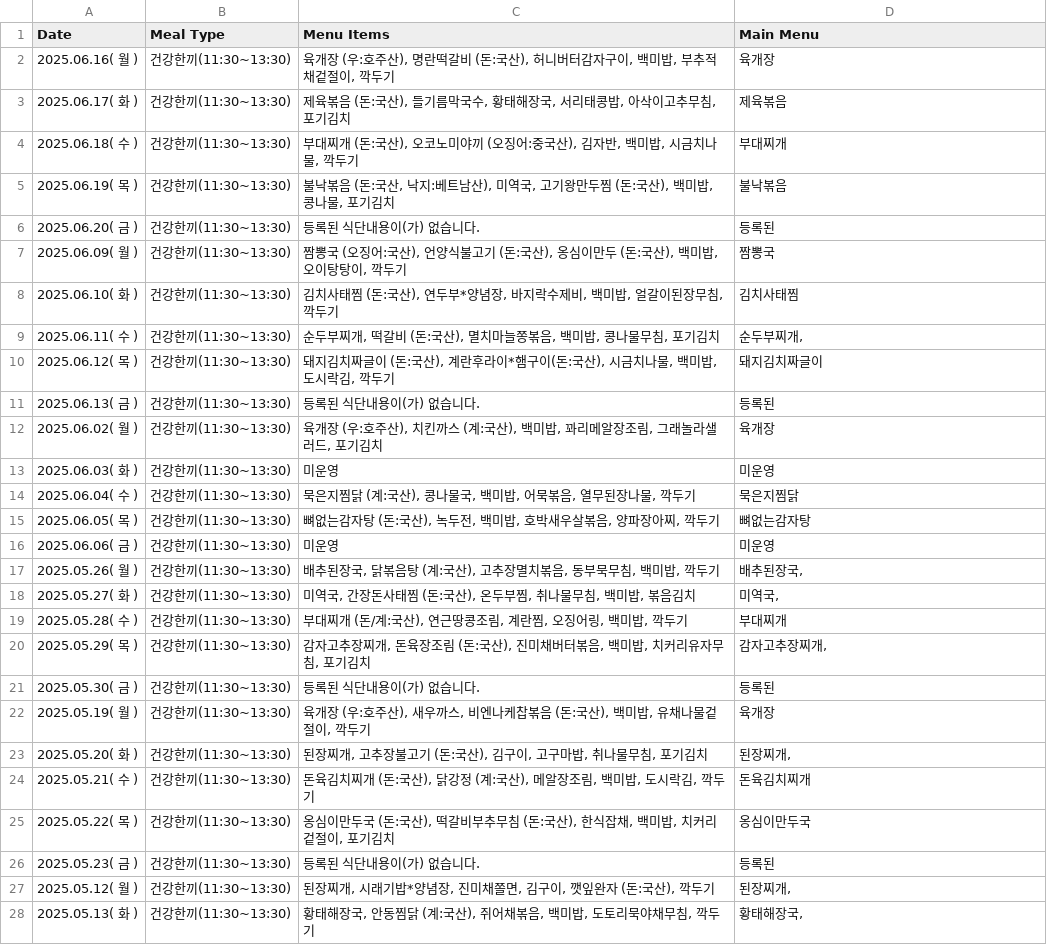
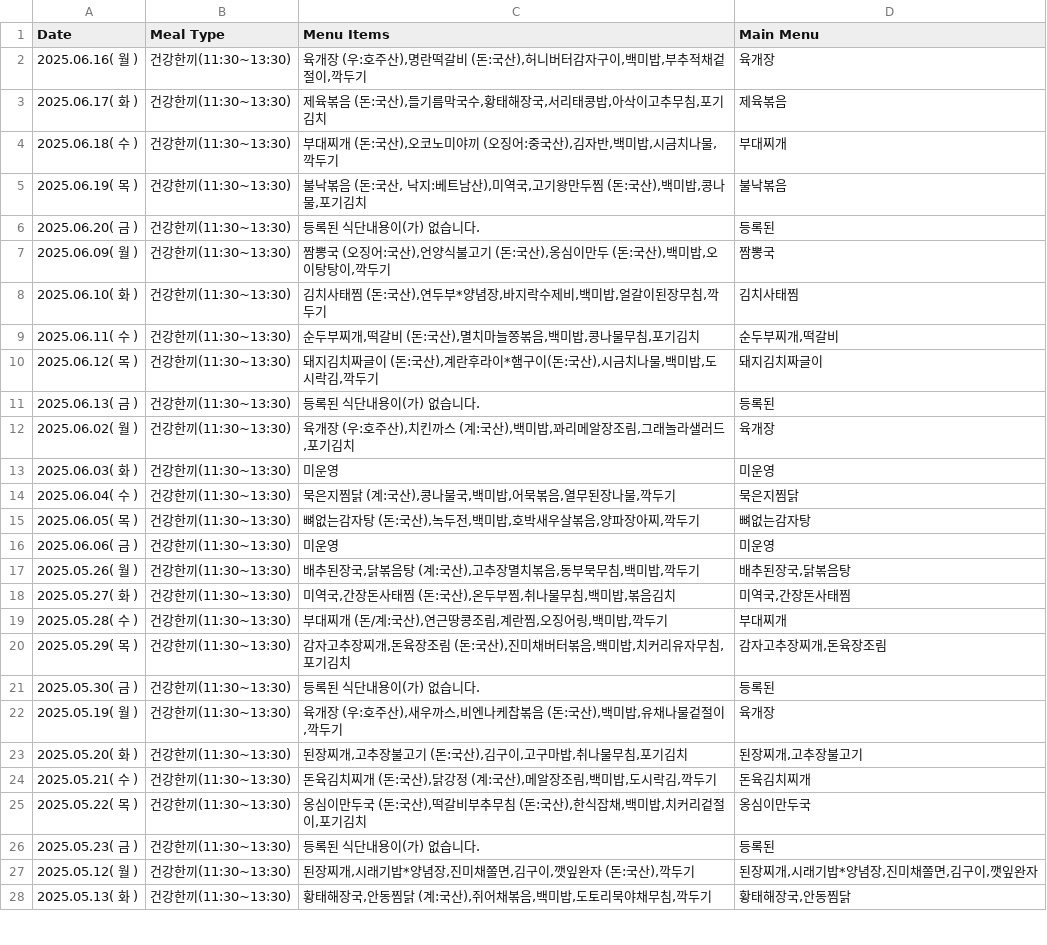
Before and after one commit to lynnc53/hknu-menu-scraper, a CSV file: data/hknu_healthy_menus.csv, drawn as a sheet; only a part is shown; the diff covers the shown part only.

```diff
--- a/data/hknu_healthy_menus.csv
+++ b/data/hknu_healthy_menus.csv
@@ -1,28 +1,28 @@
 Date,Meal Type,Menu Items,Main Menu
-2025.06.16( 월 ),건강한끼(11:30~13:30),"육개장 (우:호주산), 명란떡갈비 (돈:국산), 허니버터감자구이, 백미밥, 부추적채겉절이, 깍두기",육개장
-2025.06.17( 화 ),건강한끼(11:30~13:30),"제육볶음 (돈:국산), 들기름막국수, 황태해장국, 서리태콩밥, 아삭이고추무침, 포기김치",제육볶음
-2025.06.18( 수 ),건강한끼(11:30~13:30),"부대찌개 (돈:국산), 오코노미야끼 (오징어:중국산), 김자반, 백미밥, 시금치나물, 깍두기",부대찌개
-2025.06.19( 목 ),건강한끼(11:30~13:30),"불낙볶음 (돈:국산, 낙지:베트남산), 미역국, 고기왕만두찜 (돈:국산), 백미밥, 콩나물, 포기김치",불낙볶음
+2025.06.16( 월 ),건강한끼(11:30~13:30),"육개장 (우:호주산),명란떡갈비 (돈:국산),허니버터감자구이,백미밥,부추적채겉절이,깍두기",육개장
+2025.06.17( 화 ),건강한끼(11:30~13:30),"제육볶음 (돈:국산),들기름막국수,황태해장국,서리태콩밥,아삭이고추무침,포기김치",제육볶음
+2025.06.18( 수 ),건강한끼(11:30~13:30),"부대찌개 (돈:국산),오코노미야끼 (오징어:중국산),김자반,백미밥,시금치나물,깍두기",부대찌개
+2025.06.19( 목 ),건강한끼(11:30~13:30),"불낙볶음 (돈:국산, 낙지:베트남산),미역국,고기왕만두찜 (돈:국산),백미밥,콩나물,포기김치",불낙볶음
 2025.06.20( 금 ),건강한끼(11:30~13:30),등록된 식단내용이(가) 없습니다.,등록된
-2025.06.09( 월 ),건강한끼(11:30~13:30),"짬뽕국 (오징어:국산), 언양식불고기 (돈:국산), 옹심이만두 (돈:국산), 백미밥, 오이탕탕이, 깍두기",짬뽕국
-2025.06.10( 화 ),건강한끼(11:30~13:30),"김치사태찜 (돈:국산), 연두부*양념장, 바지락수제비, 백미밥, 얼갈이된장무침, 깍두기",김치사태찜
-2025.06.11( 수 ),건강한끼(11:30~13:30),"순두부찌개, 떡갈비 (돈:국산), 멸치마늘쫑볶음, 백미밥, 콩나물무침, 포기김치","순두부찌개,"
-2025.06.12( 목 ),건강한끼(11:30~13:30),"돼지김치짜글이 (돈:국산), 계란후라이*햄구이(돈:국산), 시금치나물, 백미밥, 도시락김, 깍두기",돼지김치짜글이
+2025.06.09( 월 ),건강한끼(11:30~13:30),"짬뽕국 (오징어:국산),언양식불고기 (돈:국산),옹심이만두 (돈:국산),백미밥,오이탕탕이,깍두기",짬뽕국
+2025.06.10( 화 ),건강한끼(11:30~13:30),"김치사태찜 (돈:국산),연두부*양념장,바지락수제비,백미밥,얼갈이된장무침,깍두기",김치사태찜
+2025.06.11( 수 ),건강한끼(11:30~13:30),"순두부찌개,떡갈비 (돈:국산),멸치마늘쫑볶음,백미밥,콩나물무침,포기김치","순두부찌개,떡갈비"
+2025.06.12( 목 ),건강한끼(11:30~13:30),"돼지김치짜글이 (돈:국산),계란후라이*햄구이(돈:국산),시금치나물,백미밥,도시락김,깍두기",돼지김치짜글이
 2025.06.13( 금 ),건강한끼(11:30~13:30),등록된 식단내용이(가) 없습니다.,등록된
-2025.06.02( 월 ),건강한끼(11:30~13:30),"육개장 (우:호주산), 치킨까스 (계:국산), 백미밥, 꽈리메알장조림, 그래놀라샐러드, 포기김치",육개장
+2025.06.02( 월 ),건강한끼(11:30~13:30),"육개장 (우:호주산),치킨까스 (계:국산),백미밥,꽈리메알장조림,그래놀라샐러드,포기김치",육개장
 2025.06.03( 화 ),건강한끼(11:30~13:30),미운영,미운영
-2025.06.04( 수 ),건강한끼(11:30~13:30),"묵은지찜닭 (계:국산), 콩나물국, 백미밥, 어묵볶음, 열무된장나물, 깍두기",묵은지찜닭
-2025.06.05( 목 ),건강한끼(11:30~13:30),"뼈없는감자탕 (돈:국산), 녹두전, 백미밥, 호박새우살볶음, 양파장아찌, 깍두기",뼈없는감자탕
+2025.06.04( 수 ),건강한끼(11:30~13:30),"묵은지찜닭 (계:국산),콩나물국,백미밥,어묵볶음,열무된장나물,깍두기",묵은지찜닭
+2025.06.05( 목 ),건강한끼(11:30~13:30),"뼈없는감자탕 (돈:국산),녹두전,백미밥,호박새우살볶음,양파장아찌,깍두기",뼈없는감자탕
 2025.06.06( 금 ),건강한끼(11:30~13:30),미운영,미운영
-2025.05.26( 월 ),건강한끼(11:30~13:30),"배추된장국, 닭볶음탕 (계:국산), 고추장멸치볶음, 동부묵무침, 백미밥, 깍두기","배추된장국,"
-2025.05.27( 화 ),건강한끼(11:30~13:30),"미역국, 간장돈사태찜 (돈:국산), 온두부찜, 취나물무침, 백미밥, 볶음김치","미역국,"
-2025.05.28( 수 ),건강한끼(11:30~13:30),"부대찌개 (돈/계:국산), 연근땅콩조림, 계란찜, 오징어링, 백미밥, 깍두기",부대찌개
-2025.05.29( 목 ),건강한끼(11:30~13:30),"감자고추장찌개, 돈육장조림 (돈:국산), 진미채버터볶음, 백미밥, 치커리유자무침, 포기김치","감자고추장찌개,"
+2025.05.26( 월 ),건강한끼(11:30~13:30),"배추된장국,닭볶음탕 (계:국산),고추장멸치볶음,동부묵무침,백미밥,깍두기","배추된장국,닭볶음탕"
+2025.05.27( 화 ),건강한끼(11:30~13:30),"미역국,간장돈사태찜 (돈:국산),온두부찜,취나물무침,백미밥,볶음김치","미역국,간장돈사태찜"
+2025.05.28( 수 ),건강한끼(11:30~13:30),"부대찌개 (돈/계:국산),연근땅콩조림,계란찜,오징어링,백미밥,깍두기",부대찌개
+2025.05.29( 목 ),건강한끼(11:30~13:30),"감자고추장찌개,돈육장조림 (돈:국산),진미채버터볶음,백미밥,치커리유자무침,포기김치","감자고추장찌개,돈육장조림"
 2025.05.30( 금 ),건강한끼(11:30~13:30),등록된 식단내용이(가) 없습니다.,등록된
-2025.05.19( 월 ),건강한끼(11:30~13:30),"육개장 (우:호주산), 새우까스, 비엔나케찹볶음 (돈:국산), 백미밥, 유채나물겉절이, 깍두기",육개장
-2025.05.20( 화 ),건강한끼(11:30~13:30),"된장찌개, 고추장불고기 (돈:국산), 김구이, 고구마밥, 취나물무침, 포기김치","된장찌개,"
-2025.05.21( 수 ),건강한끼(11:30~13:30),"돈육김치찌개 (돈:국산), 닭강정 (계:국산), 메알장조림, 백미밥, 도시락김, 깍두기",돈육김치찌개
-2025.05.22( 목 ),건강한끼(11:30~13:30),"옹심이만두국 (돈:국산), 떡갈비부추무침 (돈:국산), 한식잡채, 백미밥, 치커리겉절이, 포기김치",옹심이만두국
+2025.05.19( 월 ),건강한끼(11:30~13:30),"육개장 (우:호주산),새우까스,비엔나케찹볶음 (돈:국산),백미밥,유채나물겉절이,깍두기",육개장
+2025.05.20( 화 ),건강한끼(11:30~13:30),"된장찌개,고추장불고기 (돈:국산),김구이,고구마밥,취나물무침,포기김치","된장찌개,고추장불고기"
+2025.05.21( 수 ),건강한끼(11:30~13:30),"돈육김치찌개 (돈:국산),닭강정 (계:국산),메알장조림,백미밥,도시락김,깍두기",돈육김치찌개
+2025.05.22( 목 ),건강한끼(11:30~13:30),"옹심이만두국 (돈:국산),떡갈비부추무침 (돈:국산),한식잡채,백미밥,치커리겉절이,포기김치",옹심이만두국
 2025.05.23( 금 ),건강한끼(11:30~13:30),등록된 식단내용이(가) 없습니다.,등록된
-2025.05.12( 월 ),건강한끼(11:30~13:30),"된장찌개, 시래기밥*양념장, 진미채쫄면, 김구이, 깻잎완자 (돈:국산), 깍두기","된장찌개,"
-2025.05.13( 화 ),건강한끼(11:30~13:30),"황태해장국, 안동찜닭 (계:국산), 쥐어채볶음, 백미밥, 도토리묵야채무침, 깍두기","황태해장국,"
+2025.05.12( 월 ),건강한끼(11:30~13:30),"된장찌개,시래기밥*양념장,진미채쫄면,김구이,깻잎완자 (돈:국산),깍두기","된장찌개,시래기밥*양념장,진미채쫄면,김구이,깻잎완자"
+2025.05.13( 화 ),건강한끼(11:30~13:30),"황태해장국,안동찜닭 (계:국산),쥐어채볶음,백미밥,도토리묵야채무침,깍두기","황태해장국,안동찜닭"
```
Also changed, not shown: 19 edited cells elsewhere in this file, data/hknu_healthy_menus_with_quantity.csv, data/hknu_merged_healthy_menus.csv, 4 other files.
